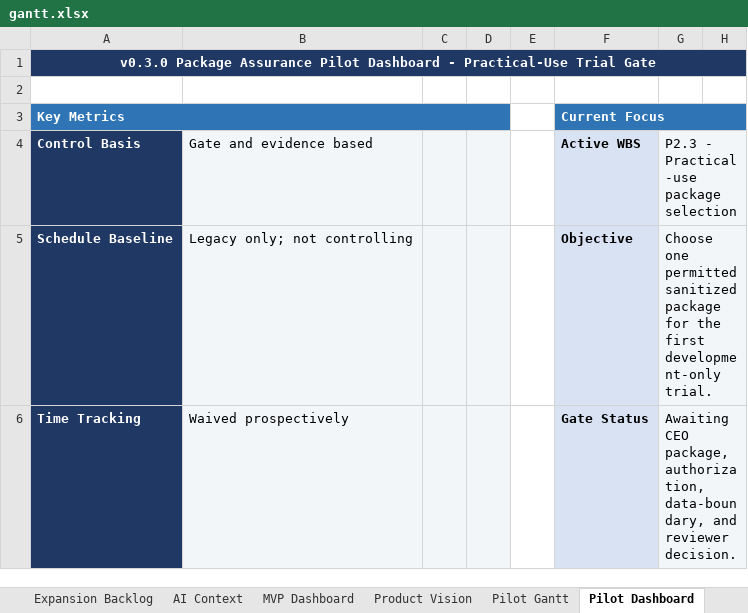
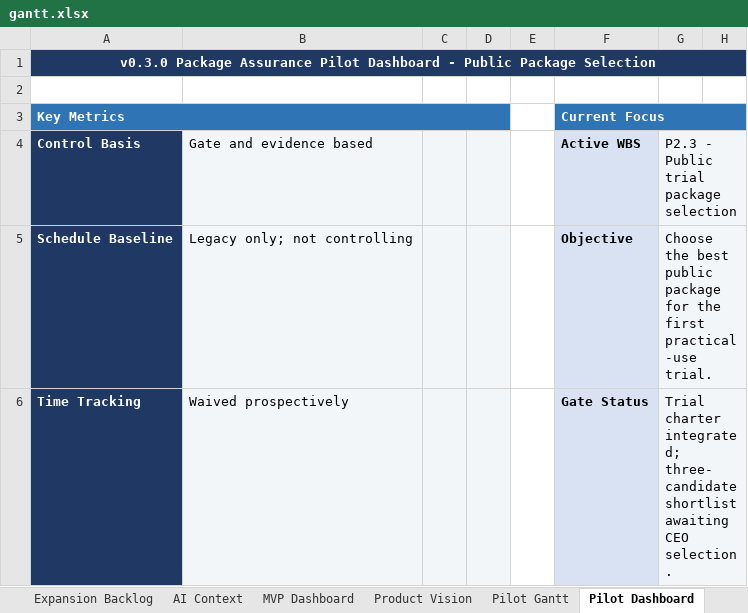
Before and after one commit to Jason-Jensen/mechanical-technical-document-evaluation-harness, an Excel workbook: gantt.xlsx, sheet Pilot Dashboard, drawn as a sheet; only a part is shown; values as stored, in another font and other column widths than the file's, no borders; conditional formats not drawn; the diff covers the shown part only; the diff names each change by its address in the sheet, - before the commit and + after, or states it on an @@ line.

Commit message:
Record public trial package shortlist

```diff
--- a/gantt.xlsx (sheet Pilot Dashboard)
+++ b/gantt.xlsx (sheet Pilot Dashboard)
@@ column A renumbered in row 1 @@
-G4: P2.3 - Practical-use package selection
+G4: P2.3 - Public trial package selection
-G5: Choose one permitted sanitized package for the first development-only trial.
+G5: Choose the best public package for the first practical-use trial.
-G6: Awaiting CEO package, authorization, data-boundary, and reviewer decision.
+G6: Trial charter integrated; three-candidate shortlist awaiting CEO selection.
```
Also changed, not shown: 1 added row and 9 edited cells elsewhere in this sheet, sheet Evidence Register, sheet Decision Register, sheet AI Context, sheet Start Here, sheet Pilot Gantt, charts or pictures, 5 other files.
